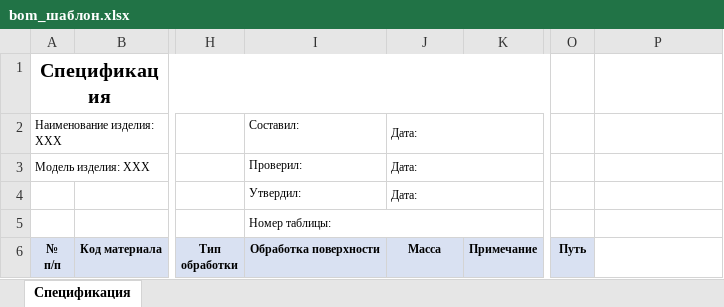
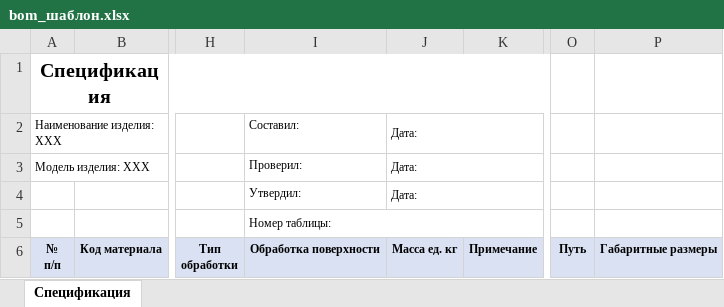
Before and after one commit to lunin02118-ops/ztool, an Excel workbook: Шаблоны спецификации/bom_шаблон.xlsx, sheet Спецификация, drawn as a sheet; only a part is shown, gaps mark what is left out; values as stored, in another font and other column widths than the file's, no borders; the diff names each change by its address in the sheet, - before the commit and + after, or states it on an @@ line.

Commit message:
Add BOM calculated column mappings

```diff
--- a/Шаблоны спецификации/bom_шаблон.xlsx (sheet Спецификация)
+++ b/Шаблоны спецификации/bom_шаблон.xlsx (sheet Спецификация)
-J6: Масса
+J6: Масса ед. кг
-P6: (empty)
+P6: Габаритные размеры
-P6 fill: none
+P6 fill: #D9E1F2
```
Also changed, not shown: 16 other files.
